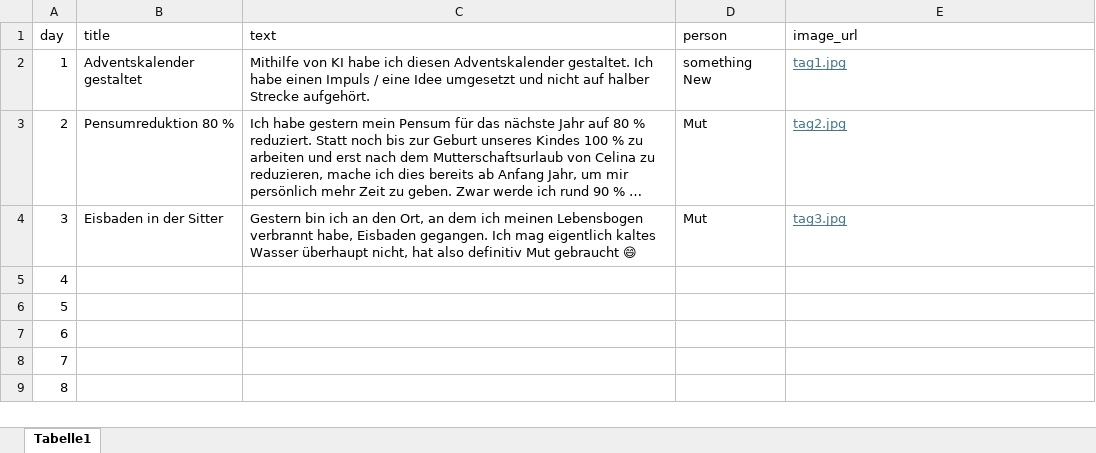
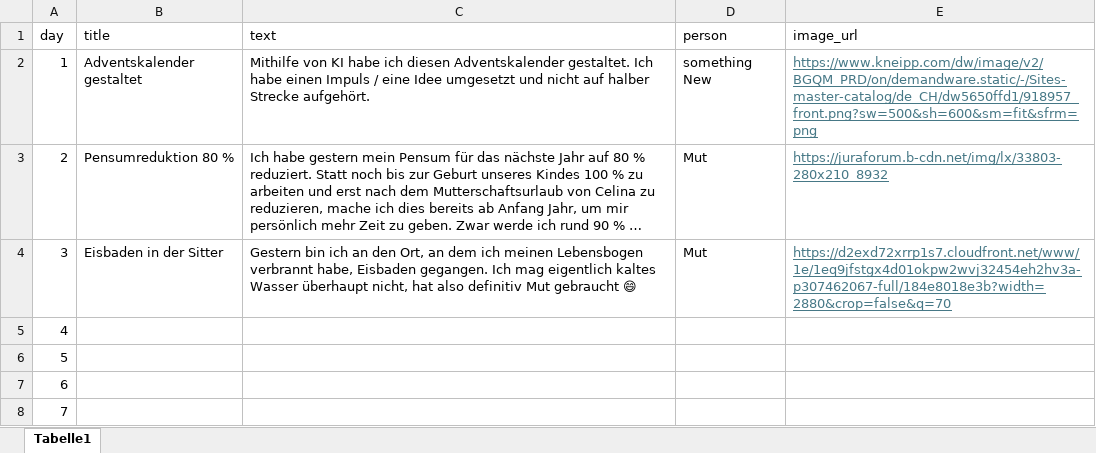
Before and after one commit to silvioobi/adventskalender-mut-und-nicht-mehr-brav, an Excel workbook: advent_content.xlsx, sheet Tabelle1, drawn as a sheet; only a part is shown; the shorter side is filled out with more unchanged rows; long unchanged cells end in …; values as stored, in another font and other column widths than the file's, no borders; the diff names each change by its address in the sheet, - before the commit and + after, or states it on an @@ line.

```diff
--- a/advent_content.xlsx (sheet Tabelle1)
+++ b/advent_content.xlsx (sheet Tabelle1)
-E2 (image_url): tag1.jpg
+E2 (image_url): https://www.kneipp.com/dw/image/v2/BGQM_PRD/on/demandware.static/-/Sites-master-catalog/de_CH/dw5650ffd1/918957_front.png?sw=500&sh=600&sm=fit&sfrm=png
-E3 (image_url): tag2.jpg
+E3 (image_url): https://juraforum.b-cdn.net/img/lx/33803-280x210_8932
-E4 (image_url): tag3.jpg
+E4 (image_url): https://d2exd72xrrp1s7.cloudfront.net/www/1e/1eq9jfstgx4d01okpw2wvj32454eh2hv3a-p307462067-full/184e8018e3b?width=2880&crop=false&q=70
```
Also changed, not shown: 1 other file.
